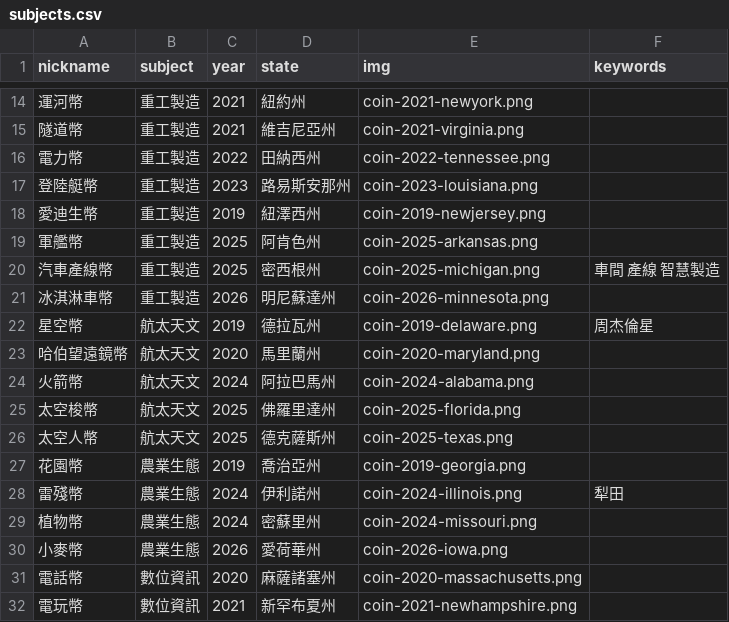
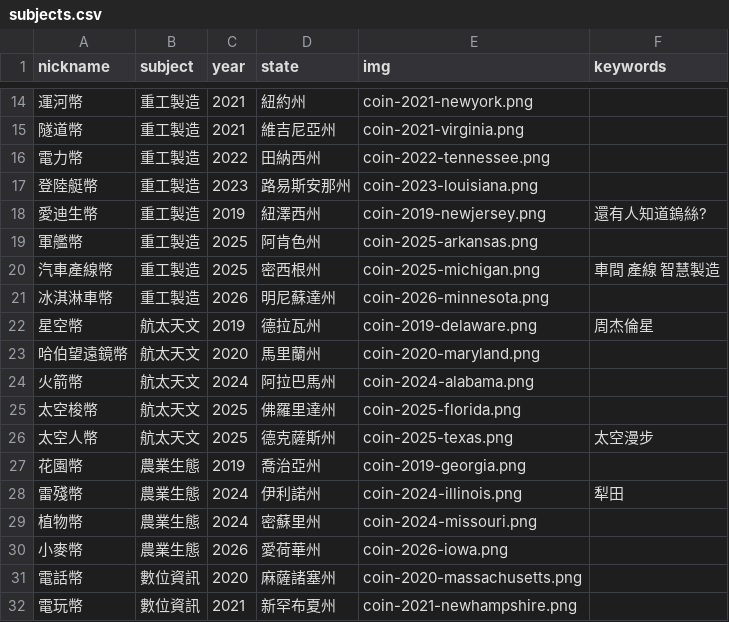
Before and after one commit to tech-coins-crypto/tech-coins-crypto.github.io, a CSV file: static/data/subjects.csv, drawn as a sheet; only a part is shown, gaps mark what is left out; the diff names each change by its address in the sheet, - before the commit and + after, or states it on an @@ line.

Commit message:
Update subjects.csv

```diff
--- a/static/data/subjects.csv
+++ b/static/data/subjects.csv
-F18 (keywords): (empty)
+F18 (keywords): 還有人知道鎢絲?
-F26 (keywords): (empty)
+F26 (keywords): 太空漫步
```
